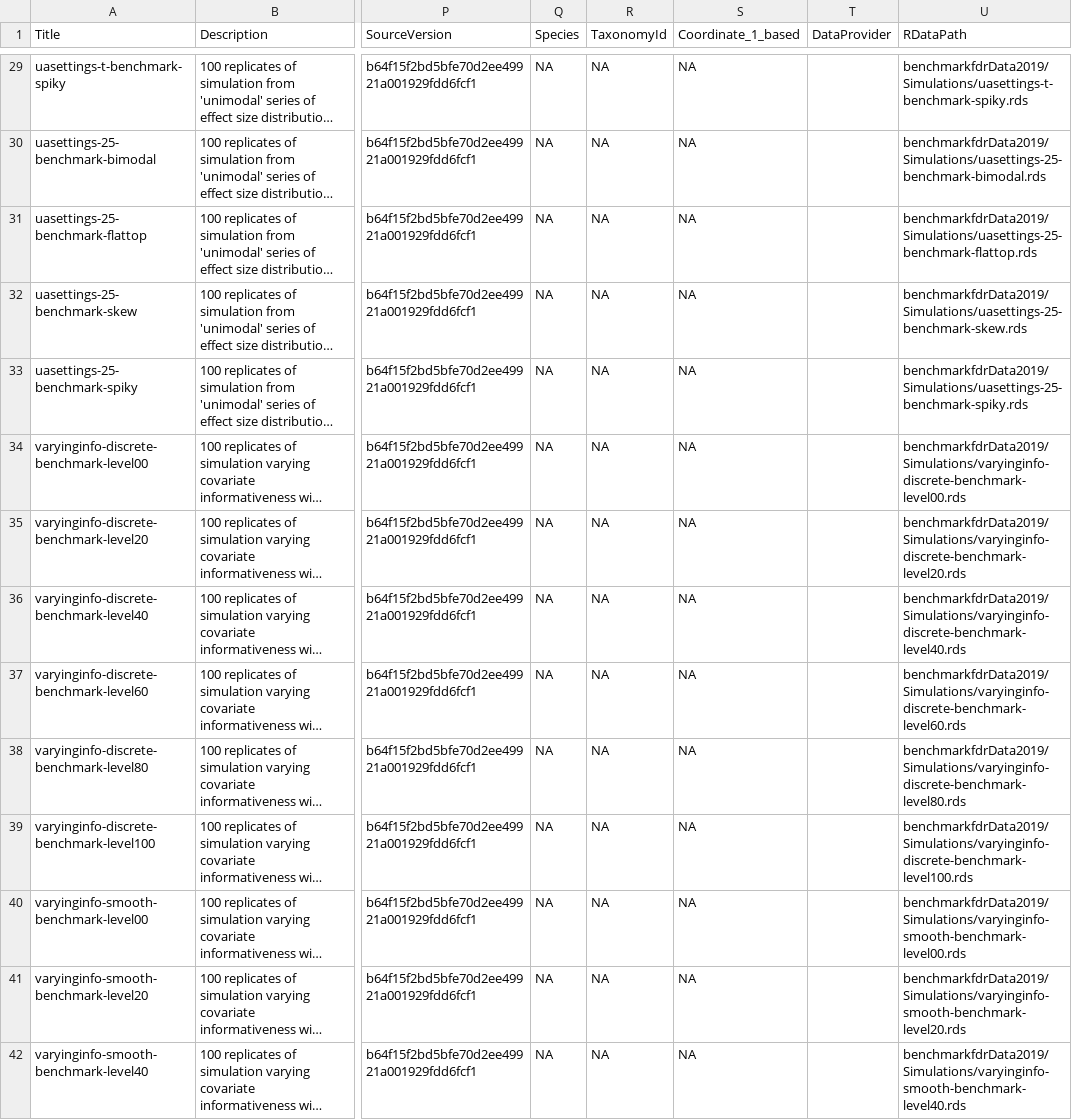
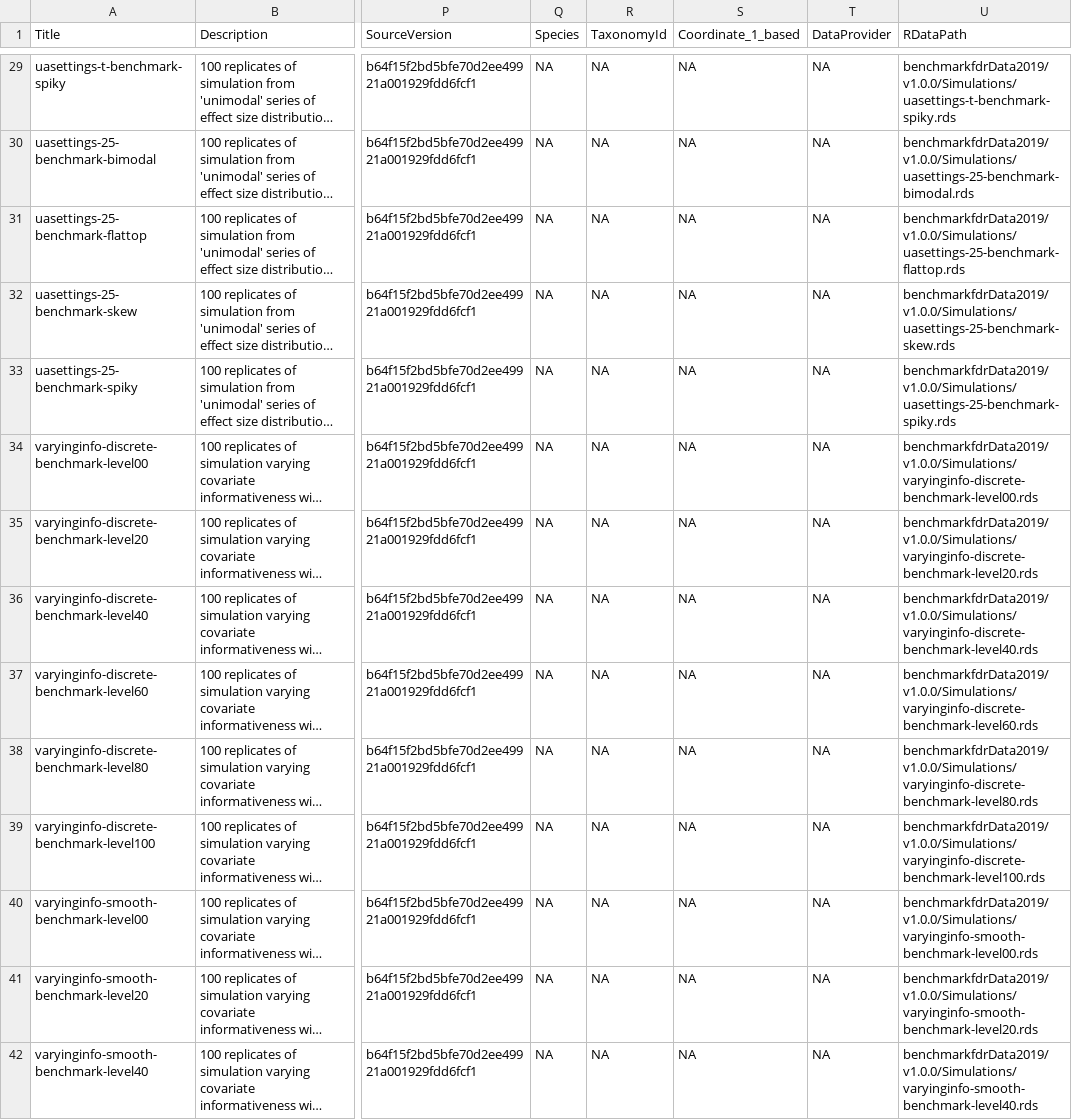
Before and after one commit to stephaniehicks/benchmarkfdrData2019, a CSV file: inst/extdata/metadata-sims.csv, drawn as a sheet; only a part is shown, gaps mark what is left out; long unchanged cells end in …; the diff covers the shown part only; the diff names each change by its address in the sheet, - before the commit and + after, or states it on an @@ line.

```diff
--- a/inst/extdata/metadata-sims.csv
+++ b/inst/extdata/metadata-sims.csv
-T29:T42 (DataProvider): (empty)
+T29:T42 (DataProvider): NA
-U29 (RDataPath): benchmarkfdrData2019/Simulations/uasettings-t-benchmark-spiky.rds
+U29 (RDataPath): benchmarkfdrData2019/v1.0.0/Simulations/uasettings-t-benchmark-spiky.rds
-U30 (RDataPath): benchmarkfdrData2019/Simulations/uasettings-25-benchmark-bimodal.rds
+U30 (RDataPath): benchmarkfdrData2019/v1.0.0/Simulations/uasettings-25-benchmark-bimodal.rds
-U31 (RDataPath): benchmarkfdrData2019/Simulations/uasettings-25-benchmark-flattop.rds
+U31 (RDataPath): benchmarkfdrData2019/v1.0.0/Simulations/uasettings-25-benchmark-flattop.rds
-U32 (RDataPath): benchmarkfdrData2019/Simulations/uasettings-25-benchmark-skew.rds
+U32 (RDataPath): benchmarkfdrData2019/v1.0.0/Simulations/uasettings-25-benchmark-skew.rds
-U33 (RDataPath): benchmarkfdrData2019/Simulations/uasettings-25-benchmark-spiky.rds
+U33 (RDataPath): benchmarkfdrData2019/v1.0.0/Simulations/uasettings-25-benchmark-spiky.rds
-U34 (RDataPath): benchmarkfdrData2019/Simulations/varyinginfo-discrete-benchmark-level00.rds
+U34 (RDataPath): benchmarkfdrData2019/v1.0.0/Simulations/varyinginfo-discrete-benchmark-level00.rds
-U35 (RDataPath): benchmarkfdrData2019/Simulations/varyinginfo-discrete-benchmark-level20.rds
+U35 (RDataPath): benchmarkfdrData2019/v1.0.0/Simulations/varyinginfo-discrete-benchmark-level20.rds
-U36 (RDataPath): benchmarkfdrData2019/Simulations/varyinginfo-discrete-benchmark-level40.rds
+U36 (RDataPath): benchmarkfdrData2019/v1.0.0/Simulations/varyinginfo-discrete-benchmark-level40.rds
-U37 (RDataPath): benchmarkfdrData2019/Simulations/varyinginfo-discrete-benchmark-level60.rds
+U37 (RDataPath): benchmarkfdrData2019/v1.0.0/Simulations/varyinginfo-discrete-benchmark-level60.rds
-U38 (RDataPath): benchmarkfdrData2019/Simulations/varyinginfo-discrete-benchmark-level80.rds
+U38 (RDataPath): benchmarkfdrData2019/v1.0.0/Simulations/varyinginfo-discrete-benchmark-level80.rds
-U39 (RDataPath): benchmarkfdrData2019/Simulations/varyinginfo-discrete-benchmark-level100.rds
+U39 (RDataPath): benchmarkfdrData2019/v1.0.0/Simulations/varyinginfo-discrete-benchmark-level100.rds
-U40 (RDataPath): benchmarkfdrData2019/Simulations/varyinginfo-smooth-benchmark-level00.rds
+U40 (RDataPath): benchmarkfdrData2019/v1.0.0/Simulations/varyinginfo-smooth-benchmark-level00.rds
-U41 (RDataPath): benchmarkfdrData2019/Simulations/varyinginfo-smooth-benchmark-level20.rds
+U41 (RDataPath): benchmarkfdrData2019/v1.0.0/Simulations/varyinginfo-smooth-benchmark-level20.rds
-U42 (RDataPath): benchmarkfdrData2019/Simulations/varyinginfo-smooth-benchmark-level40.rds
+U42 (RDataPath): benchmarkfdrData2019/v1.0.0/Simulations/varyinginfo-smooth-benchmark-level40.rds
```
Also changed, not shown: 120 edited cells elsewhere in this file, inst/extdata/metadata-casestudies.csv, inst/extdata/metadata.csv, 3 other files.
